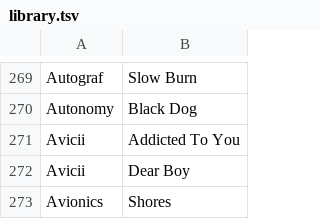
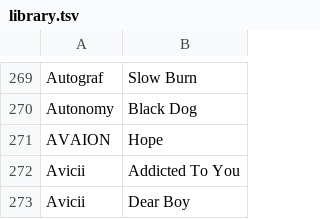
Before and after one commit to gwennlbh/music-library, a TSV file: library.tsv, drawn as a sheet; only a part is shown, gaps mark what is left out; the shorter side is filled out with more unchanged rows; the diff names each change by its address in the sheet, - before the commit and + after, or states it on an @@ line.

```diff
--- a/library.tsv
+++ b/library.tsv
+row 271: AVAION | Hope
```
Also changed, not shown: counts.tsv, 2 other files.
